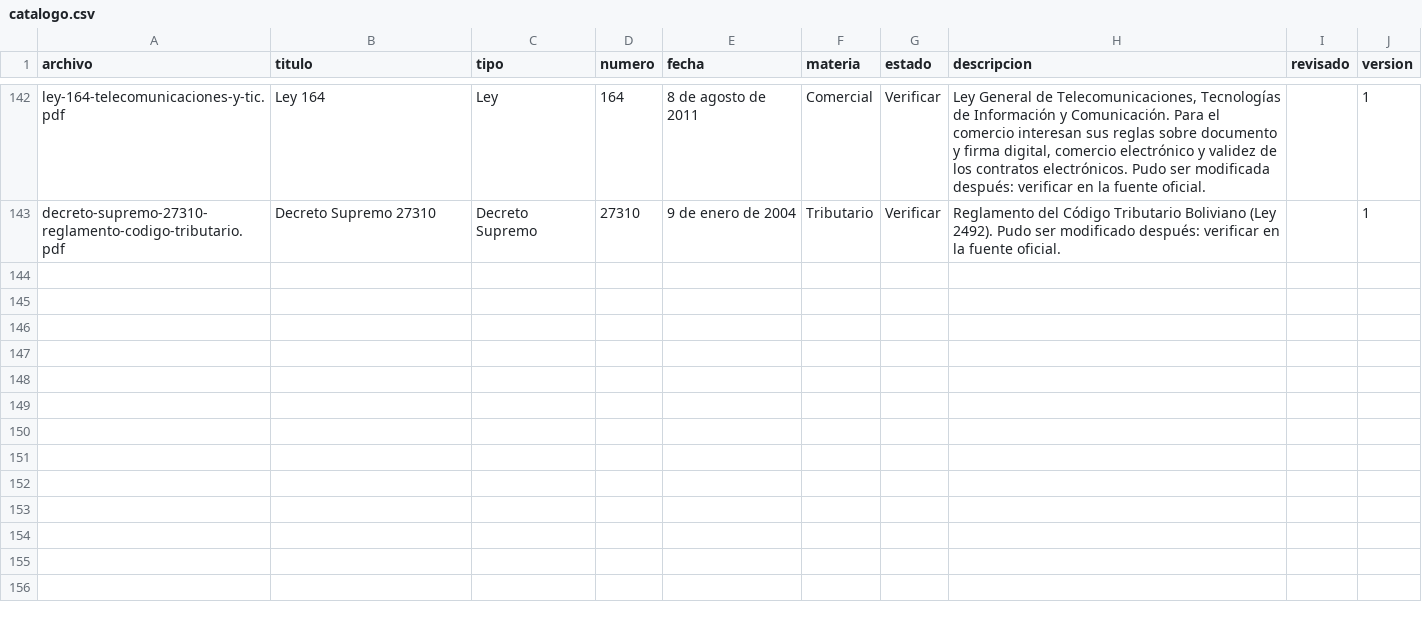
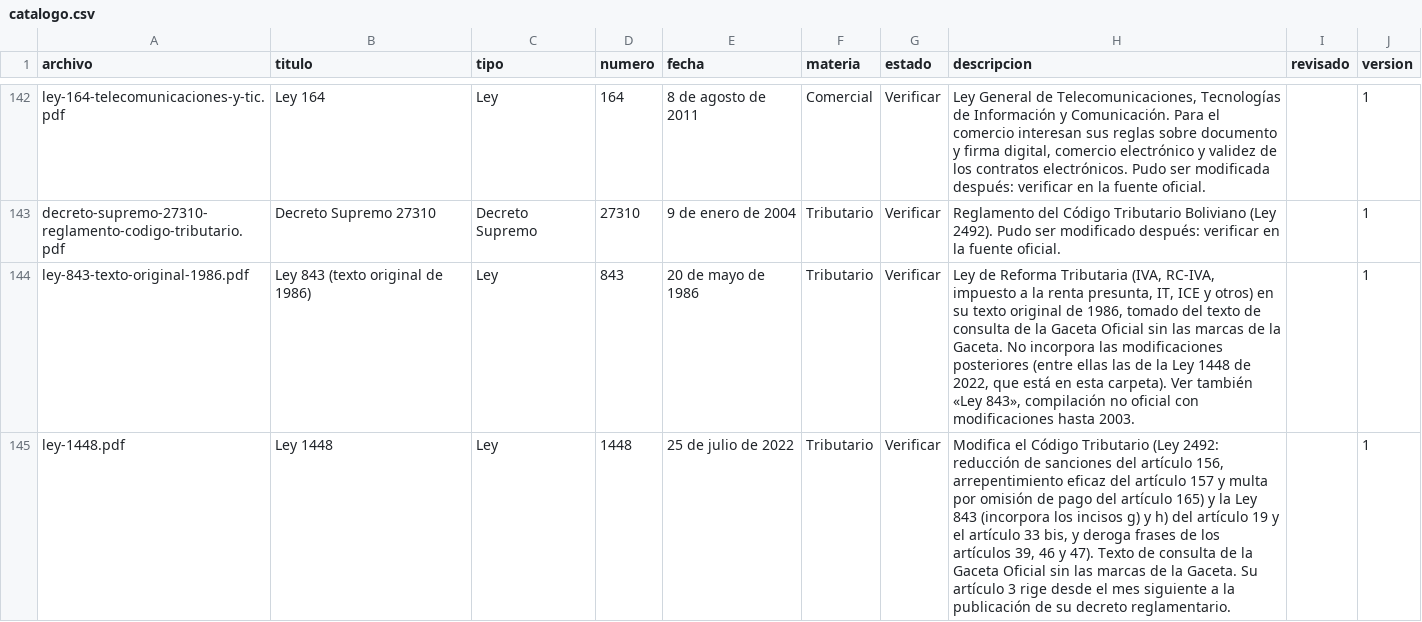
Before and after one commit to jimmyrosas270-source/LegalHubBolivia, a CSV file: biblioteca/catalogo.csv, drawn as a sheet; only a part is shown, gaps mark what is left out; the diff names each change by its address in the sheet, - before the commit and + after, or states it on an @@ line.

```diff
--- a/biblioteca/catalogo.csv
+++ b/biblioteca/catalogo.csv
+row 144: ley-843-texto-original-1986.pdf | Ley 843 (texto original de 1986) | Ley | 843 | 20 de mayo de 1986 | Tributario | Verificar | Ley de Reforma Tributaria (IVA, RC-IVA, impuesto a la renta presunta, IT, ICE y otros) en su texto original de 1986, tomado del texto de consulta de la Gaceta Oficial sin las marcas de la Gaceta. No incorpora las modificaciones posteriores (entre ellas las de la Ley 1448 de 2022, que está en esta carpeta). Ver también «Ley 843», compilación no oficial con modificaciones hasta 2003. |  | 1
+row 145: ley-1448.pdf | Ley 1448 | Ley | 1448 | 25 de julio de 2022 | Tributario | Verificar | Modifica el Código Tributario (Ley 2492: reducción de sanciones del artículo 156, arrepentimiento eficaz del artículo 157 y multa por omisión de pago del artículo 165) y la Ley 843 (incorpora los incisos g) y h) del artículo 19 y el artículo 33 bis, y deroga frases de los artículos 39, 46 y 47). Texto de consulta de la Gaceta Oficial sin las marcas de la Gaceta. Su artículo 3 rige desde el mes siguiente a la publicación de su decreto reglamentario. |  | 1
```
Also changed, not shown: 9 other files.
